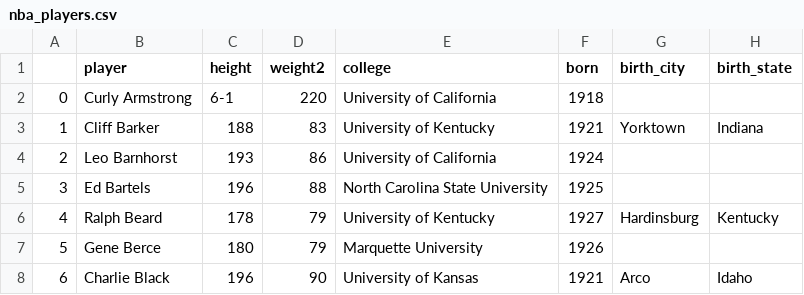
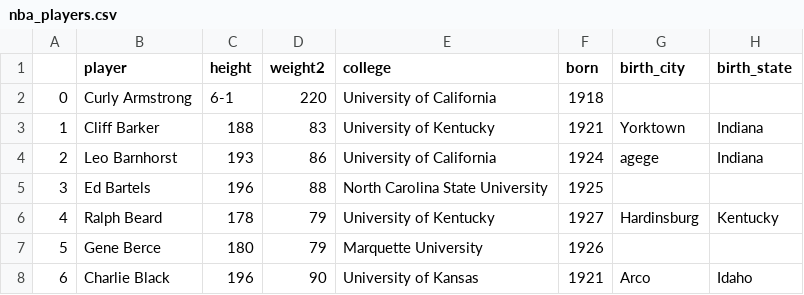
Before and after one commit to veiled-coder/LiteDB, a CSV file: mysqlite/nba_players.csv, drawn as a sheet; only a part is shown.

```diff
--- a/mysqlite/nba_players.csv
+++ b/mysqlite/nba_players.csv
@@ -3,3 +3,3 @@
 1,Cliff Barker,188,83,University of Kentucky,1921,Yorktown,Indiana
-2,Leo Barnhorst,193,86,University of California,1924,,
+2,Leo Barnhorst,193,86,University of California,1924,agege,Indiana
 3,Ed Bartels,196,88,North Carolina State University,1925,,
```
Also changed, not shown: 2 other files.
